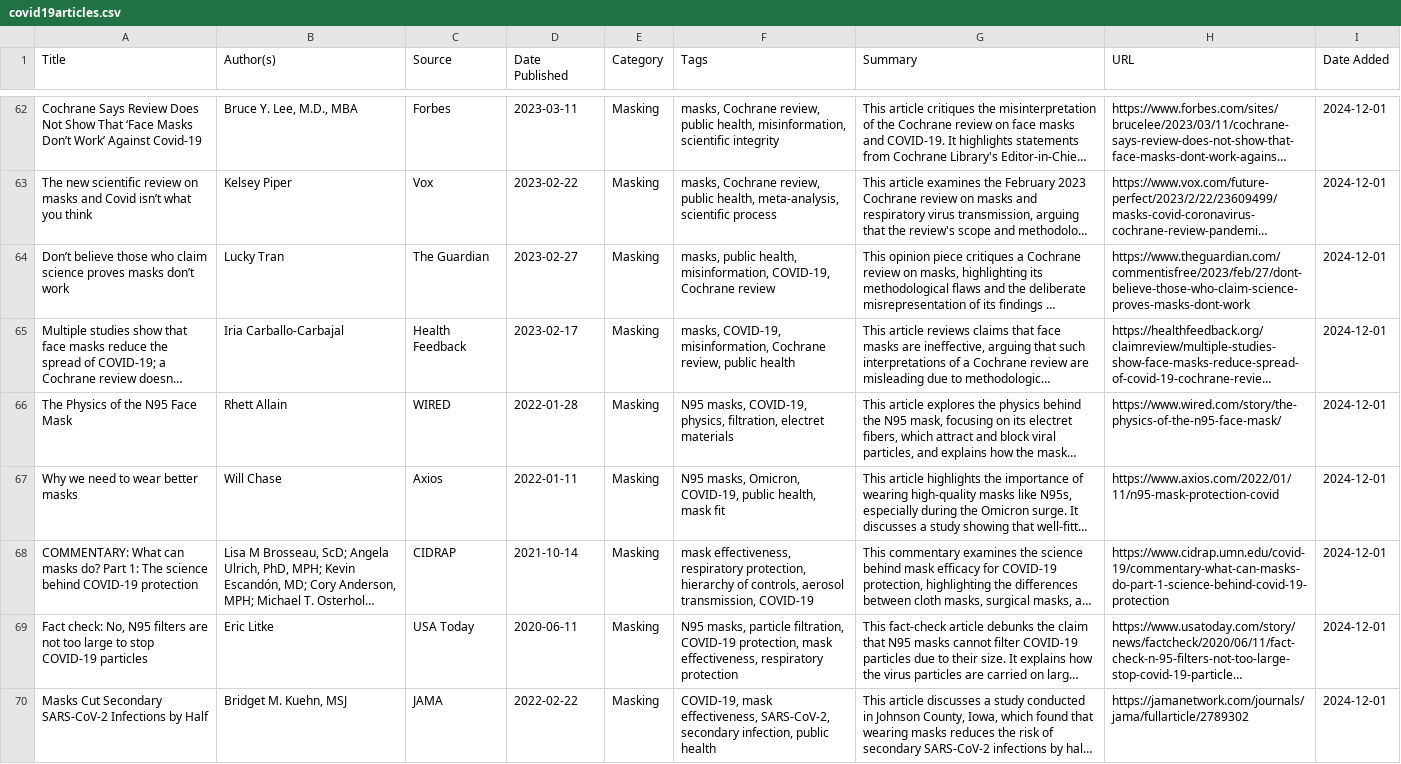
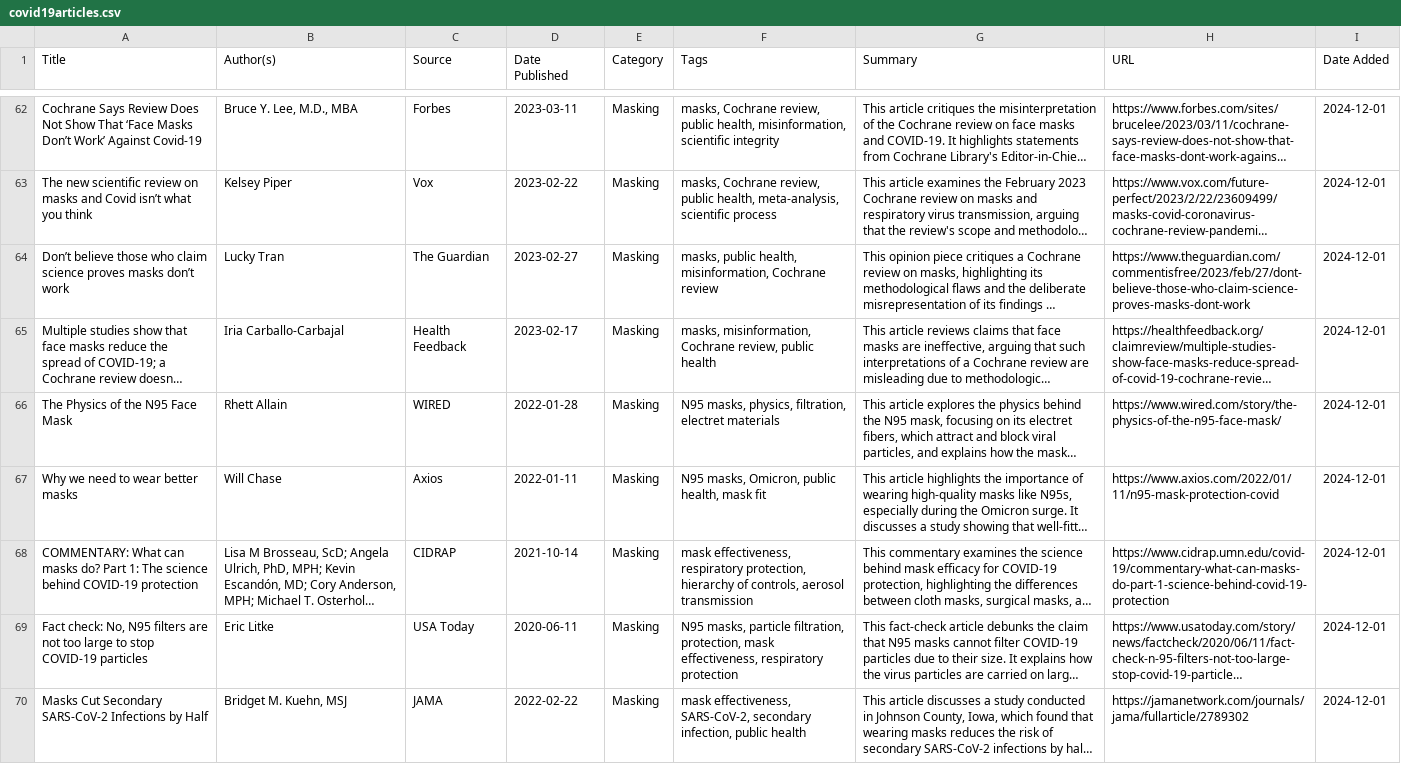
Before and after one commit to ThatsVie/what-do-you-know-about-covid-19, a CSV file: backend/data/covid19articles.csv, drawn as a sheet; only a part is shown, gaps mark what is left out; long unchanged cells end in …; the diff covers the shown part only; the diff names each change by its address in the sheet, - before the commit and + after, or states it on an @@ line.

```diff
--- a/backend/data/covid19articles.csv
+++ b/backend/data/covid19articles.csv
-F64 (Tags): …health, misinformation, COVID-19, Cochrane review
+F64 (Tags): …health, misinformation, Cochrane review
-F65 (Tags): masks, COVID-19, misinformation, Cochrane…
+F65 (Tags): masks, misinformation, Cochrane…
-F66 (Tags): N95 masks, COVID-19, physics, filtration,…
+F66 (Tags): N95 masks, physics, filtration,…
-F67 (Tags): …masks, Omicron, COVID-19, public health,…
+F67 (Tags): …masks, Omicron, public health,…
-F68 (Tags): …controls, aerosol transmission, COVID-19
+F68 (Tags): …controls, aerosol transmission
-F69 (Tags): …particle filtration, COVID-19 protection, mask…
+F69 (Tags): …particle filtration, protection, mask…
-F70 (Tags): COVID-19, mask effectiveness,…
+F70 (Tags): mask effectiveness,…
```
Also changed, not shown: 89 edited cells elsewhere in this file, 11 other files.
